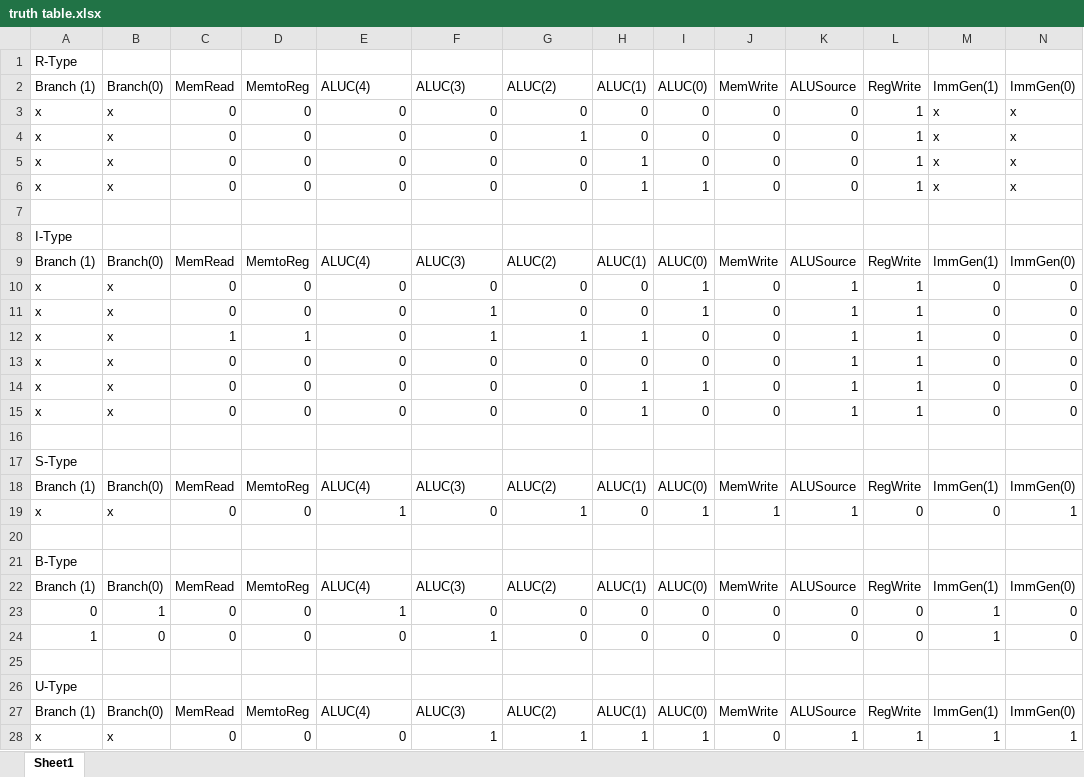
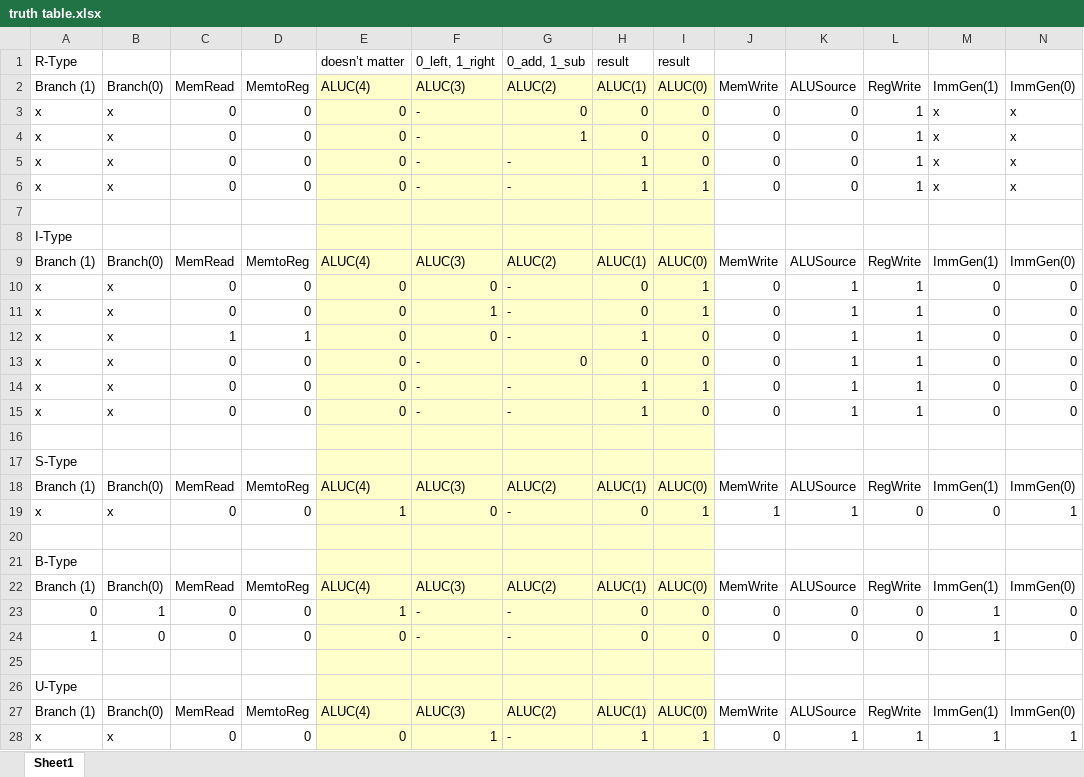
Before and after one commit to SU-ECEGR-2220/AVOCADOS, an Excel workbook: Lab 6/truth table.xlsx, sheet Sheet1, drawn as a sheet; only a part is shown; values as stored, in another font and other column widths than the file's, no borders; removed rows and columns are numbered as before the commit, all else as after; rows hold the shown columns only; the diff names each change by its address in the sheet, - before the commit and + after, or states it on an @@ line.

```diff
--- a/Lab 6/truth table.xlsx (sheet Sheet1)
+++ b/Lab 6/truth table.xlsx (sheet Sheet1)
-row 1: R-Type
+row 1: R-Type |  |  |  | doesn’t matter | 0_left, 1_right | 0_add, 1_sub | result | result
-E2:I28 fill: none
+E2:I28 fill: #FFFFCC
-F3:F6: 0
+F3:F6: -
-G5:G6: 0
+G5:G6: -
-G10:G11: 0
+G10:G11: -
-F12: 1
+F12: 0
-G12: 1
+G12: -
-F13:F15: 0
+F13:F15: -
-G14:G15: 0
+G14:G15: -
-G19: 1
+G19: -
-F23: 0
+F23: -
-G23:G24: 0
+G23:G24: -
-F24: 1
+F24: -
-G28: 1
+G28: -
```
Also changed, not shown: 32 other files.
